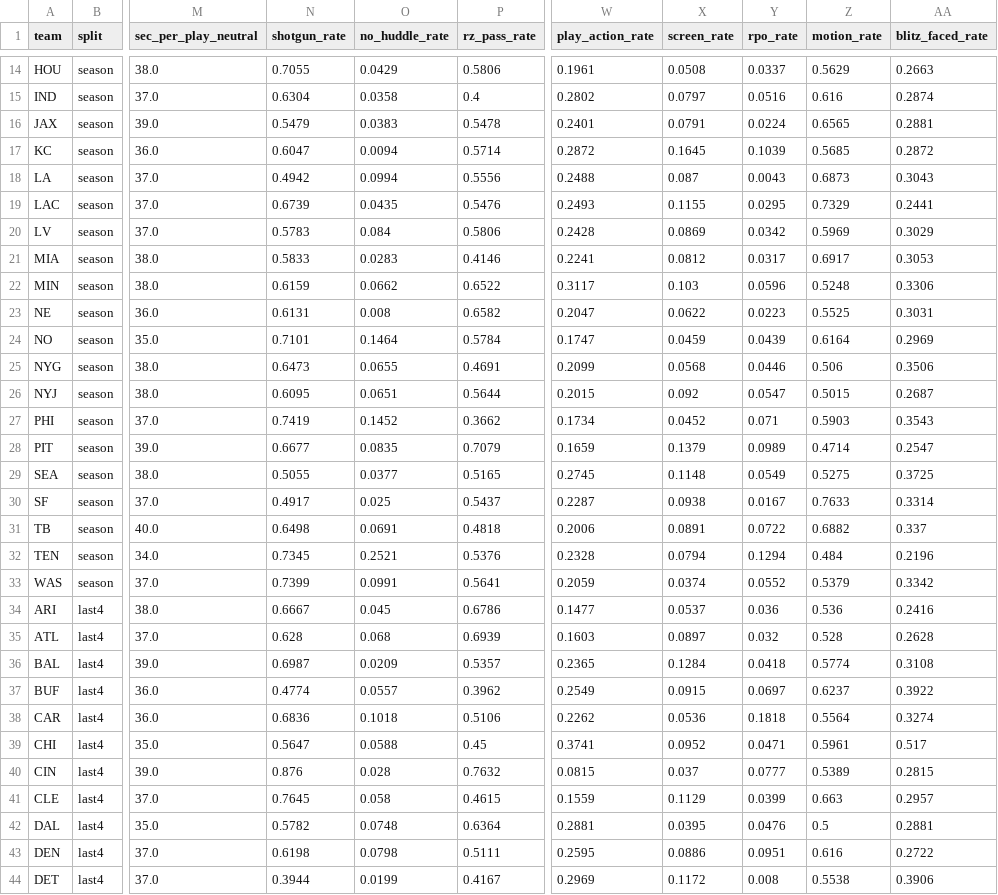
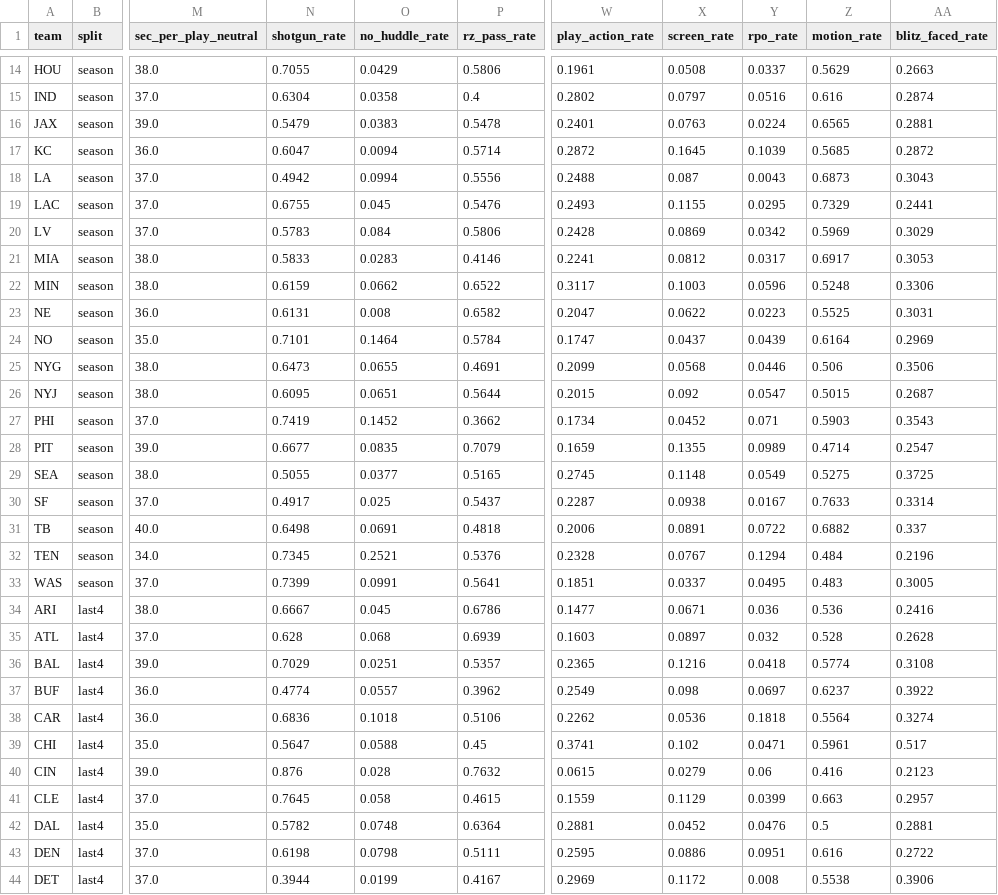
Before and after one commit to edgebets79-dot/edge-nfl-data, a CSV file: data/tendencies/team_offense_2026.csv, drawn as a sheet; only a part is shown, gaps mark what is left out; the diff covers the shown part only; the diff names each change by its address in the sheet, - before the commit and + after, or states it on an @@ line.

```diff
--- a/data/tendencies/team_offense_2026.csv
+++ b/data/tendencies/team_offense_2026.csv
-X16 (screen_rate): 0.0791
+X16 (screen_rate): 0.0763
-N19 (shotgun_rate): 0.6739
+N19 (shotgun_rate): 0.6755
-O19 (no_huddle_rate): 0.0435
+O19 (no_huddle_rate): 0.045
-X22 (screen_rate): 0.103
+X22 (screen_rate): 0.1003
-X24 (screen_rate): 0.0459
+X24 (screen_rate): 0.0437
-X28 (screen_rate): 0.1379
+X28 (screen_rate): 0.1355
-X32 (screen_rate): 0.0794
+X32 (screen_rate): 0.0767
-W33 (play_action_rate): 0.2059
+W33 (play_action_rate): 0.1851
-X33 (screen_rate): 0.0374
+X33 (screen_rate): 0.0337
-Y33 (rpo_rate): 0.0552
+Y33 (rpo_rate): 0.0495
-Z33 (motion_rate): 0.5379
+Z33 (motion_rate): 0.483
-AA33 (blitz_faced_rate): 0.3342
+AA33 (blitz_faced_rate): 0.3005
-X34 (screen_rate): 0.0537
+X34 (screen_rate): 0.0671
-N36 (shotgun_rate): 0.6987
+N36 (shotgun_rate): 0.7029
-O36 (no_huddle_rate): 0.0209
+O36 (no_huddle_rate): 0.0251
-X36 (screen_rate): 0.1284
+X36 (screen_rate): 0.1216
-X37 (screen_rate): 0.0915
+X37 (screen_rate): 0.098
-X39 (screen_rate): 0.0952
+X39 (screen_rate): 0.102
-W40 (play_action_rate): 0.0815
+W40 (play_action_rate): 0.0615
-X40 (screen_rate): 0.037
+X40 (screen_rate): 0.0279
-Y40 (rpo_rate): 0.0777
+Y40 (rpo_rate): 0.06
-Z40 (motion_rate): 0.5389
+Z40 (motion_rate): 0.416
-AA40 (blitz_faced_rate): 0.2815
+AA40 (blitz_faced_rate): 0.2123
-X42 (screen_rate): 0.0395
+X42 (screen_rate): 0.0452
```
Also changed, not shown: 48 edited cells elsewhere in this file, data/tendencies/coverage_receivers_2025.csv, data/tendencies/player_usage_2025.csv, 6 other files.
